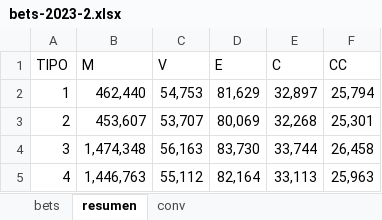
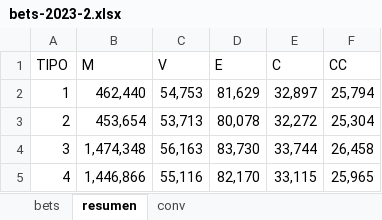
Before and after one commit to msebastianvg/pruebita, an Excel workbook: bets-2023-2.xlsx, sheet resumen, drawn as a sheet; values as stored, in another font and other column widths than the file's, no borders; the diff names each change by its address in the sheet, - before the commit and + after, or states it on an @@ line.

```diff
--- a/bets-2023-2.xlsx (sheet resumen)
+++ b/bets-2023-2.xlsx (sheet resumen)
-B3 (M): 453,607
+B3 (M): 453,654
-C3 (V): 53,707
+C3 (V): 53,713
-D3 (E): 80,069
+D3 (E): 80,078
-E3 (C): 32,268
+E3 (C): 32,272
-F3 (CC): 25,301
+F3 (CC): 25,304
-B5 (M): 1,446,763
+B5 (M): 1,446,866
-C5 (V): 55,112
+C5 (V): 55,116
-D5 (E): 82,164
+D5 (E): 82,170
-E5 (C): 33,113
+E5 (C): 33,115
-F5 (CC): 25,963
+F5 (CC): 25,965
```
Also changed, not shown: sheet bets.
